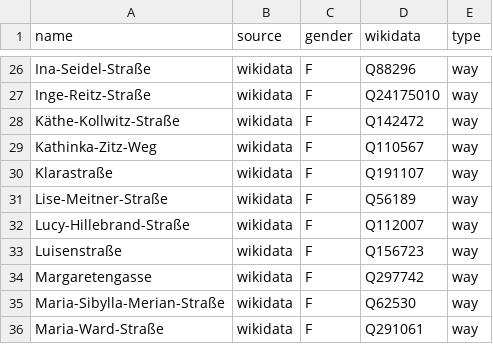
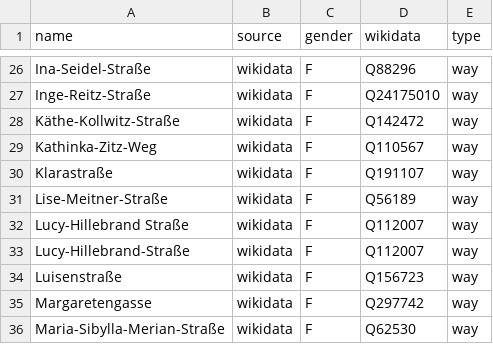
Before and after one commit to EqualStreetNames/equalstreetnames-mainz, a CSV file: data/gender.csv, drawn as a sheet; only a part is shown, gaps mark what is left out; the shorter side is filled out with more unchanged rows.

```diff
--- a/data/gender.csv
+++ b/data/gender.csv
@@ -31,2 +31,3 @@ Klarastraße,wikidata,F,Q191107,way
 Lise-Meitner-Straße,wikidata,F,Q56189,way
+"Lucy-Hillebrand Straße",wikidata,F,Q112007,way
 Lucy-Hillebrand-Straße,wikidata,F,Q112007,way
```
Also changed, not shown: data/other.csv, 2 other files.
